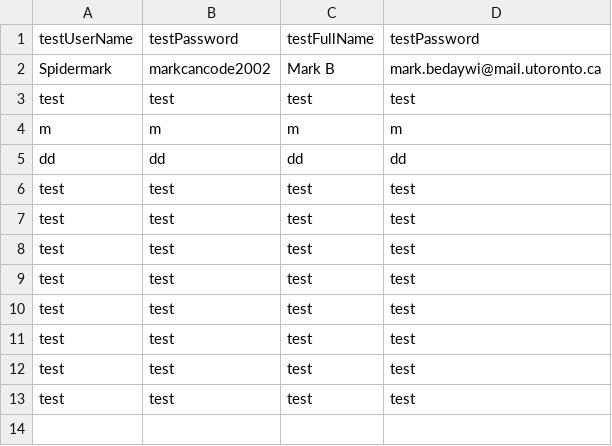
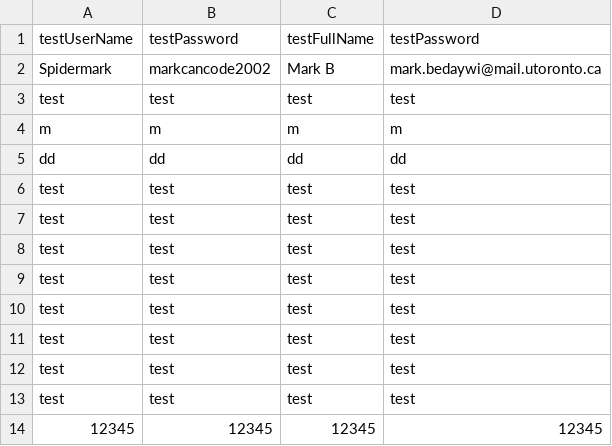
Before and after one commit to CSC207-UofT/course-project-group-039-foodies, a CSV file: src/main/java/Gateways/databases/users.csv, drawn as a sheet.

```diff
--- a/src/main/java/Gateways/databases/users.csv
+++ b/src/main/java/Gateways/databases/users.csv
@@ -13 +13,2 @@
 "test","test","test","test"
+"12345","12345","12345","12345"
```
Also changed, not shown: 15 other files.
